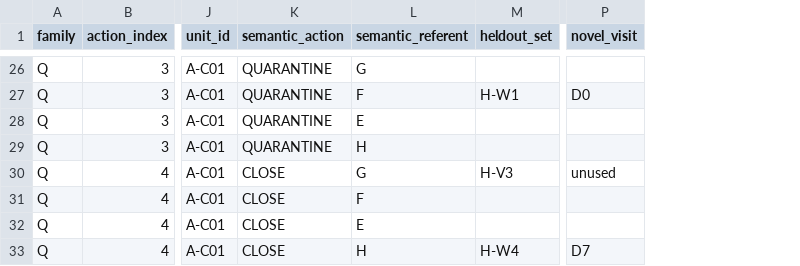
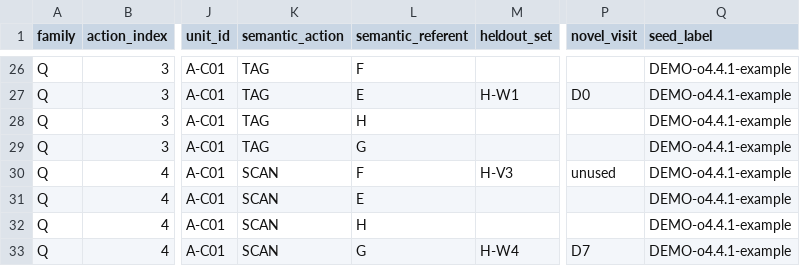
Before and after one commit to ATR-Lab/acoustic-vocabularies, a CSV file: schedules/examples/demo/A/A-C01/curriculum.csv, drawn as a sheet; only a part is shown, gaps mark what is left out; the diff covers the shown part only; the diff names each change by its address in the sheet, - before the commit and + after, or states it on an @@ line.

```diff
--- a/schedules/examples/demo/A/A-C01/curriculum.csv
+++ b/schedules/examples/demo/A/A-C01/curriculum.csv
+column Q (seed_label), rows 26-33: all DEMO-o4.4.1-example
-K26:K29 (semantic_action): QUARANTINE
+K26:K29 (semantic_action): TAG
-L26 (semantic_referent): G
+L26 (semantic_referent): F
-L27 (semantic_referent): F
+L27 (semantic_referent): E
-L28 (semantic_referent): E
+L28 (semantic_referent): H
-L29 (semantic_referent): H
+L29 (semantic_referent): G
-K30:K33 (semantic_action): CLOSE
+K30:K33 (semantic_action): SCAN
-L30 (semantic_referent): G
+L30 (semantic_referent): F
-L31 (semantic_referent): F
+L31 (semantic_referent): E
-L32 (semantic_referent): E
+L32 (semantic_referent): H
-L33 (semantic_referent): H
+L33 (semantic_referent): G
```
Also changed, not shown: 48 edited cells elsewhere in this file, schedules/examples/demo/A/confirmatory-batch-table.csv, schedules/examples/demo/A/pilot-batch-table.csv, 27 other files.
